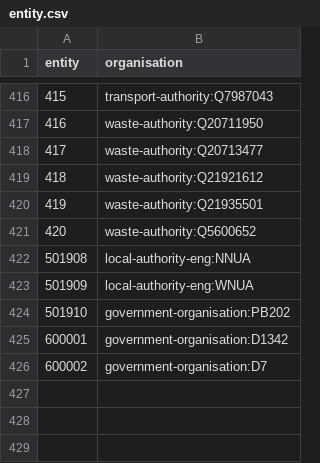
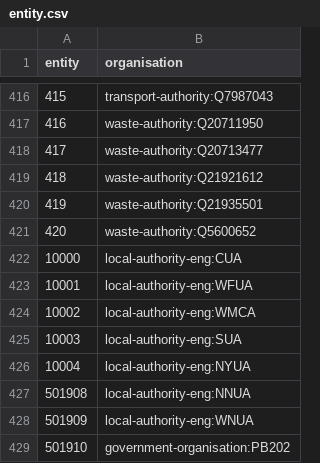
Before and after one commit to digital-land/organisation-dataset, a CSV file: data/entity.csv, drawn as a sheet; only a part is shown, gaps mark what is left out; the shorter side is filled out with more unchanged rows; the diff names each change by its address in the sheet, - before the commit and + after, or states it on an @@ line.

```diff
--- a/data/entity.csv
+++ b/data/entity.csv
+row 422: 10000 | local-authority-eng:CUA
+row 423: 10001 | local-authority-eng:WFUA
+row 424: 10002 | local-authority-eng:WMCA
+row 425: 10003 | local-authority-eng:SUA
+row 426: 10004 | local-authority-eng:NYUA
```
Also changed, not shown: collection/organisation.csv, data/local-authority-eng.csv, 2 other files.
